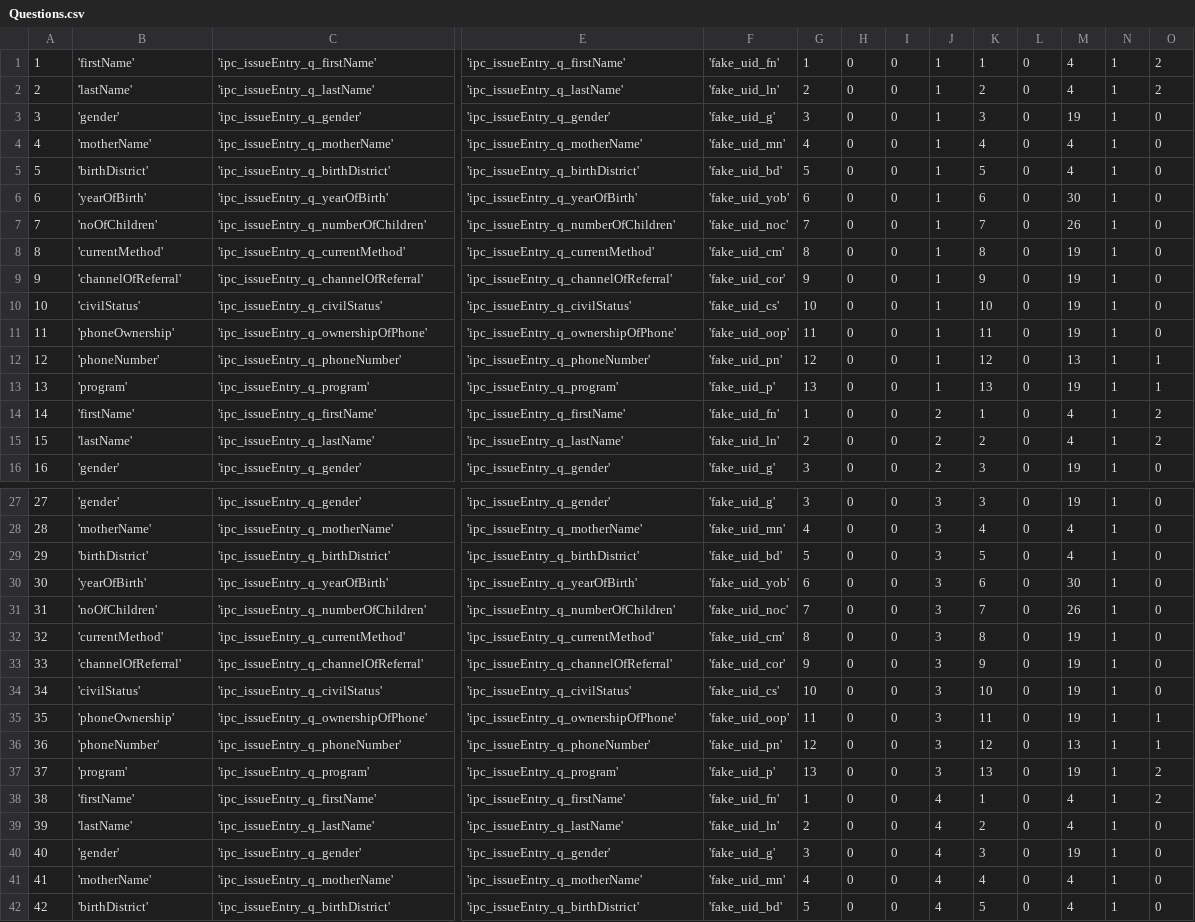
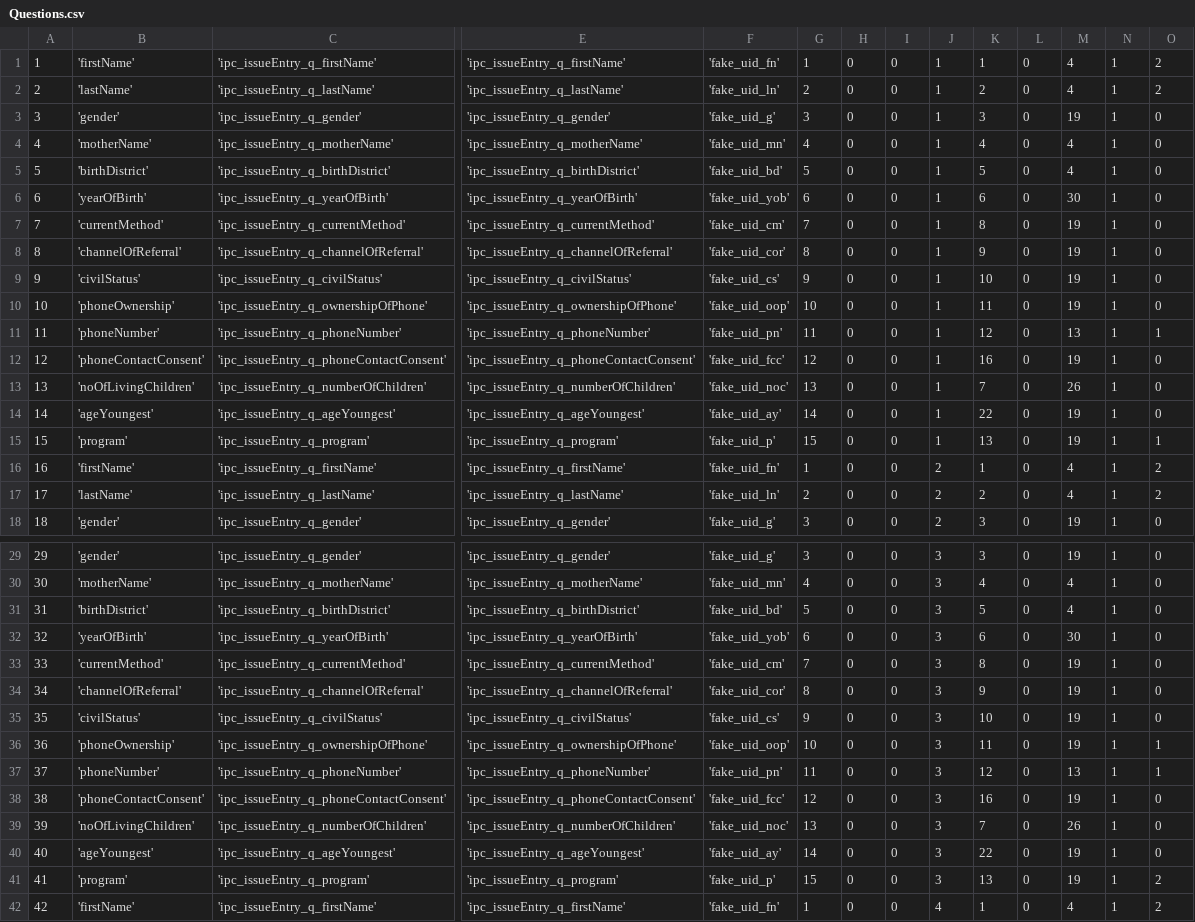
Before and after one commit to EyeSeeTea/pictureapp, a CSV file: app/src/ereferrals/assets/Questions.csv, drawn as a sheet; only a part is shown, gaps mark what is left out; the shorter side is filled out with more unchanged rows; removed rows and columns are numbered as before the commit, all else as after; rows hold the shown columns only; the diff covers the shown part only; the diff names each change by its address in the sheet, - before the commit and + after, or states it on an @@ line.

```diff
--- a/app/src/ereferrals/assets/Questions.csv
+++ b/app/src/ereferrals/assets/Questions.csv
-row 7: 7 | 'noOfChildren' | 'ipc_issueEntry_q_numberOfChildren' | 'ipc_issueEntry_q_numberOfChildren' | 'fake_uid_noc' | 7 | 0 | 0 | 1 | 7 | 0 | 26 | 1 | 0
@@ column A renumbered between rows 7 and 66 @@
-G7: 8
+G7: 7
-G8: 9
+G8: 8
-G9: 10
+G9: 9
-G10: 11
+G10: 10
-G11: 12
+G11: 11
+row 12: 12 | 'phoneContactConsent' | 'ipc_issueEntry_q_phoneContactConsent' | 'ipc_issueEntry_q_phoneContactConsent' | 'fake_uid_fcc' | 12 | 0 | 0 | 1 | 16 | 0 | 19 | 1 | 0
+row 13: 13 | 'noOfLivingChildren' | 'ipc_issueEntry_q_numberOfChildren' | 'ipc_issueEntry_q_numberOfChildren' | 'fake_uid_noc' | 13 | 0 | 0 | 1 | 7 | 0 | 26 | 1 | 0
+row 14: 14 | 'ageYoungest' | 'ipc_issueEntry_q_ageYoungest' | 'ipc_issueEntry_q_ageYoungest' | 'fake_uid_ay' | 14 | 0 | 0 | 1 | 22 | 0 | 19 | 1 | 0
-G15: 13
+G15: 15
-row 31: 31 | 'noOfChildren' | 'ipc_issueEntry_q_numberOfChildren' | 'ipc_issueEntry_q_numberOfChildren' | 'fake_uid_noc' | 7 | 0 | 0 | 3 | 7 | 0 | 26 | 1 | 0
-G33: 8
+G33: 7
-G34: 9
+G34: 8
-G35: 10
+G35: 9
-G36: 11
+G36: 10
-G37: 12
+G37: 11
+row 38: 38 | 'phoneContactConsent' | 'ipc_issueEntry_q_phoneContactConsent' | 'ipc_issueEntry_q_phoneContactConsent' | 'fake_uid_fcc' | 12 | 0 | 0 | 3 | 16 | 0 | 19 | 1 | 0
+row 39: 39 | 'noOfLivingChildren' | 'ipc_issueEntry_q_numberOfChildren' | 'ipc_issueEntry_q_numberOfChildren' | 'fake_uid_noc' | 13 | 0 | 0 | 3 | 7 | 0 | 26 | 1 | 0
+row 40: 40 | 'ageYoungest' | 'ipc_issueEntry_q_ageYoungest' | 'ipc_issueEntry_q_ageYoungest' | 'fake_uid_ay' | 14 | 0 | 0 | 3 | 22 | 0 | 19 | 1 | 0
-G41: 13
+G41: 15
```
Also changed, not shown: 1 removed row and 15 edited cells elsewhere in this file, app/src/ereferrals/assets/Answers.csv, app/src/ereferrals/assets/Options.csv, 11 other files.
